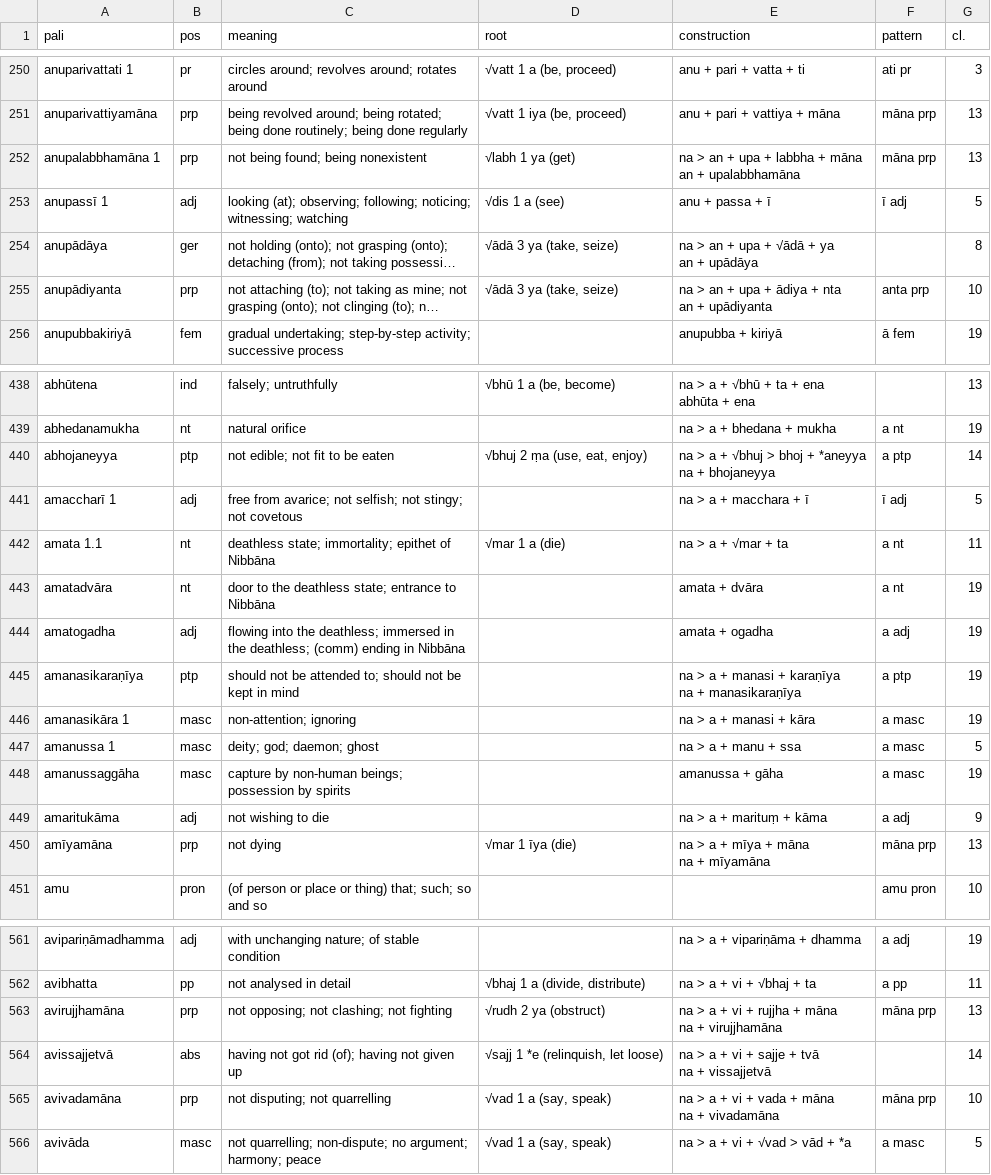
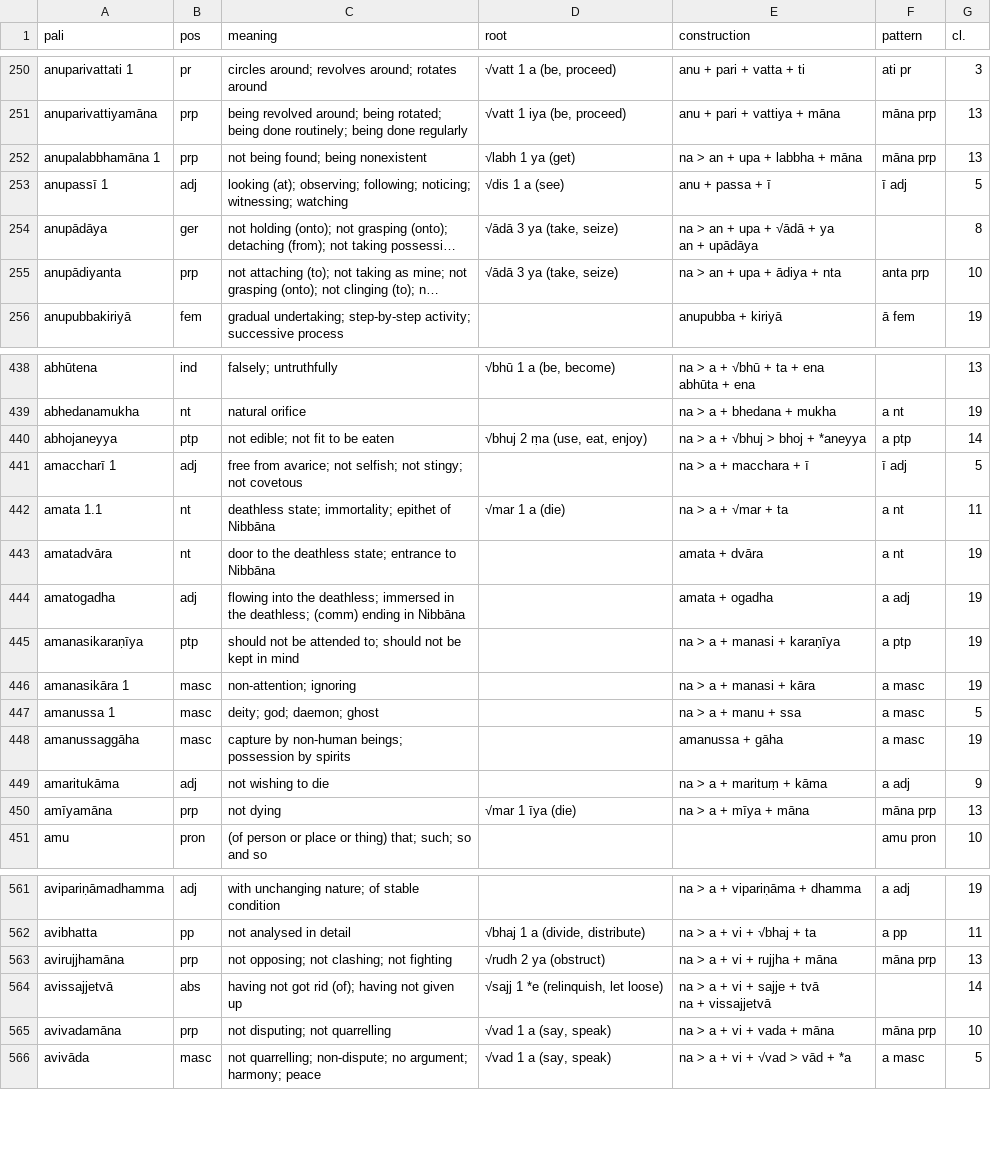
Before and after one commit to sasanarakkha/study-tools, a CSV file: pali-class/vocab/vocab-class27.csv, drawn as a sheet; only a part is shown, gaps mark what is left out; long unchanged cells end in …; ↵ is a line break in a cell; the diff covers the shown part only; the diff names each change by its address in the sheet, - before the commit and + after, or states it on an @@ line.

```diff
--- a/pali-class/vocab/vocab-class27.csv
+++ b/pali-class/vocab/vocab-class27.csv
-E252 (construction): na > an + upa + labbha + māna ↵ an + upalabbhamāna
+E252 (construction): na > an + upa + labbha + māna
-E255 (construction): na > an + upa + ādiya + nta ↵ an + upādiyanta
+E255 (construction): na > an + upa + ādiya + nta
-E440 (construction): na > a + √bhuj > bhoj + *aneyya ↵ na + bhojaneyya
+E440 (construction): na > a + √bhuj > bhoj + *aneyya
-E445 (construction): na > a + manasi + karaṇīya ↵ na + manasikaraṇīya
+E445 (construction): na > a + manasi + karaṇīya
-E450 (construction): na > a + mīya + māna ↵ na + mīyamāna
+E450 (construction): na > a + mīya + māna
-E563 (construction): na > a + vi + rujjha + māna ↵ na + virujjhamāna
+E563 (construction): na > a + vi + rujjha + māna
-E565 (construction): na > a + vi + vada + māna ↵ na + vivadamāna
+E565 (construction): na > a + vi + vada + māna
```
Also changed, not shown: 21 edited cells elsewhere in this file, pali-class/vocab/vocab-class24.csv, pali-class/vocab/vocab-class25.csv, 38 other files.
